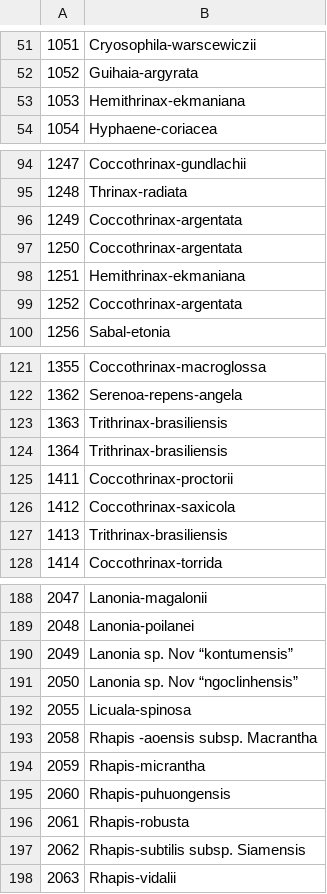
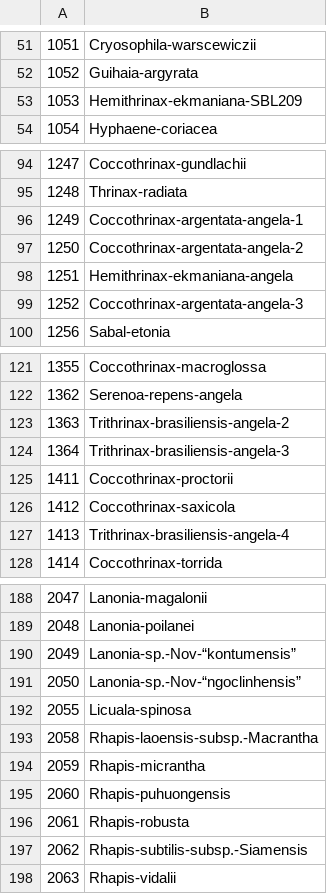
Before and after one commit to pebgroup/coryphoideae_species_tree, a CSV file: names_for_tips.csv, drawn as a sheet; only a part is shown, gaps mark what is left out; the diff covers the shown part only.

```diff
--- a/names_for_tips.csv
+++ b/names_for_tips.csv
@@ -52,3 +52,3 @@
 1052,Guihaia-argyrata
-1053,Hemithrinax-ekmaniana
+1053,Hemithrinax-ekmaniana-SBL209
 1054,Hyphaene-coriacea
@@ -95,6 +95,6 @@
 1248,Thrinax-radiata
-1249,Coccothrinax-argentata
-1250,Coccothrinax-argentata
-1251,Hemithrinax-ekmaniana
-1252,Coccothrinax-argentata
+1249,Coccothrinax-argentata-angela-1
+1250,Coccothrinax-argentata-angela-2
+1251,Hemithrinax-ekmaniana-angela
+1252,Coccothrinax-argentata-angela-3
 1256,Sabal-etonia
@@ -122,7 +122,7 @@
 1362,Serenoa-repens-angela
-1363,Trithrinax-brasiliensis
-1364,Trithrinax-brasiliensis
+1363,Trithrinax-brasiliensis-angela-2
+1364,Trithrinax-brasiliensis-angela-3
 1411,Coccothrinax-proctorii
 1412,Coccothrinax-saxicola
-1413,Trithrinax-brasiliensis
+1413,Trithrinax-brasiliensis-angela-4
 1414,Coccothrinax-torrida
@@ -189,6 +189,6 @@
 2048,Lanonia-poilanei
-2049,Lanonia sp. Nov “kontumensis”
-2050,Lanonia sp. Nov “ngoclinhensis”
+2049,Lanonia-sp.-Nov-“kontumensis”
+2050,Lanonia-sp.-Nov-“ngoclinhensis”
 2055,Licuala-spinosa
-2058,Rhapis -aoensis subsp. Macrantha
+2058,Rhapis-laoensis-subsp.-Macrantha
 2059,Rhapis-micrantha
@@ -196,3 +196,3 @@
 2061,Rhapis-robusta
-2062,Rhapis-subtilis subsp. Siamensis
+2062,Rhapis-subtilis-subsp.-Siamensis
 2063,Rhapis-vidalii
```
Also changed, not shown: 9 edited cells elsewhere in this file, 1 other file.
